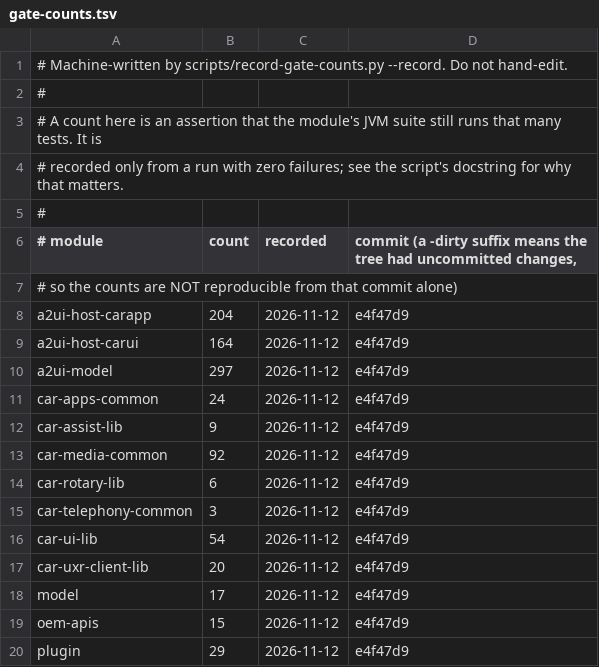
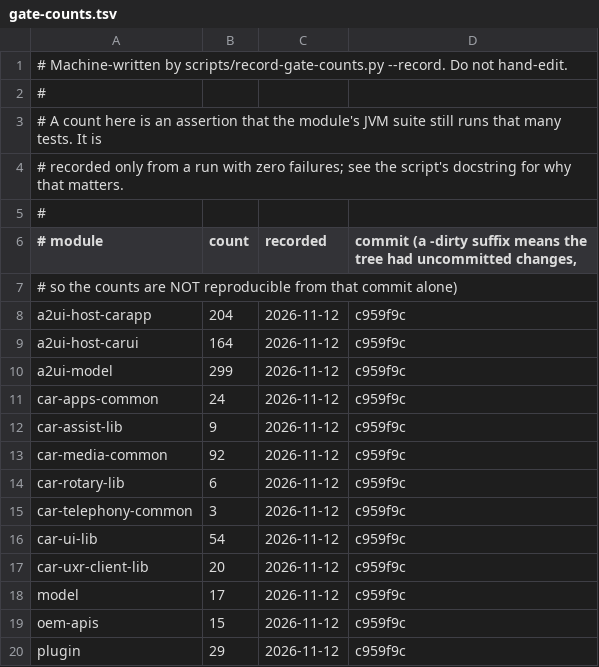
Before and after one commit to dart-technologies/aaos-car-libs, a TSV file: docs/gate-counts.tsv, drawn as a sheet.

```diff
--- a/docs/gate-counts.tsv
+++ b/docs/gate-counts.tsv
@@ -7,14 +7,14 @@
 #                                    so the counts are NOT reproducible from that commit alone)
-a2ui-host-carapp	204	2026-11-12	e4f47d9
-a2ui-host-carui	164	2026-11-12	e4f47d9
-a2ui-model	297	2026-11-12	e4f47d9
-car-apps-common	24	2026-11-12	e4f47d9
-car-assist-lib	9	2026-11-12	e4f47d9
-car-media-common	92	2026-11-12	e4f47d9
-car-rotary-lib	6	2026-11-12	e4f47d9
-car-telephony-common	3	2026-11-12	e4f47d9
-car-ui-lib	54	2026-11-12	e4f47d9
-car-uxr-client-lib	20	2026-11-12	e4f47d9
-model	17	2026-11-12	e4f47d9
-oem-apis	15	2026-11-12	e4f47d9
-plugin	29	2026-11-12	e4f47d9
+a2ui-host-carapp	204	2026-11-12	c959f9c
+a2ui-host-carui	164	2026-11-12	c959f9c
+a2ui-model	299	2026-11-12	c959f9c
+car-apps-common	24	2026-11-12	c959f9c
+car-assist-lib	9	2026-11-12	c959f9c
+car-media-common	92	2026-11-12	c959f9c
+car-rotary-lib	6	2026-11-12	c959f9c
+car-telephony-common	3	2026-11-12	c959f9c
+car-ui-lib	54	2026-11-12	c959f9c
+car-uxr-client-lib	20	2026-11-12	c959f9c
+model	17	2026-11-12	c959f9c
+oem-apis	15	2026-11-12	c959f9c
+plugin	29	2026-11-12	c959f9c
```
Also changed, not shown: 3 other files.
